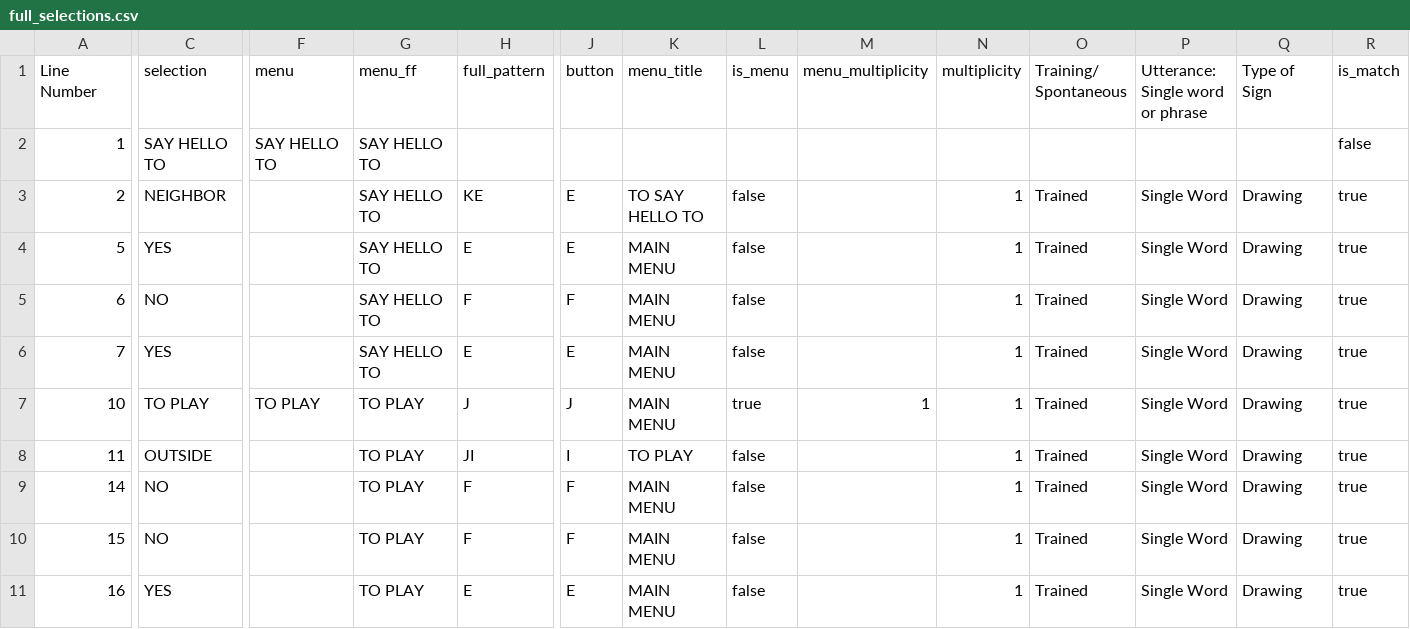
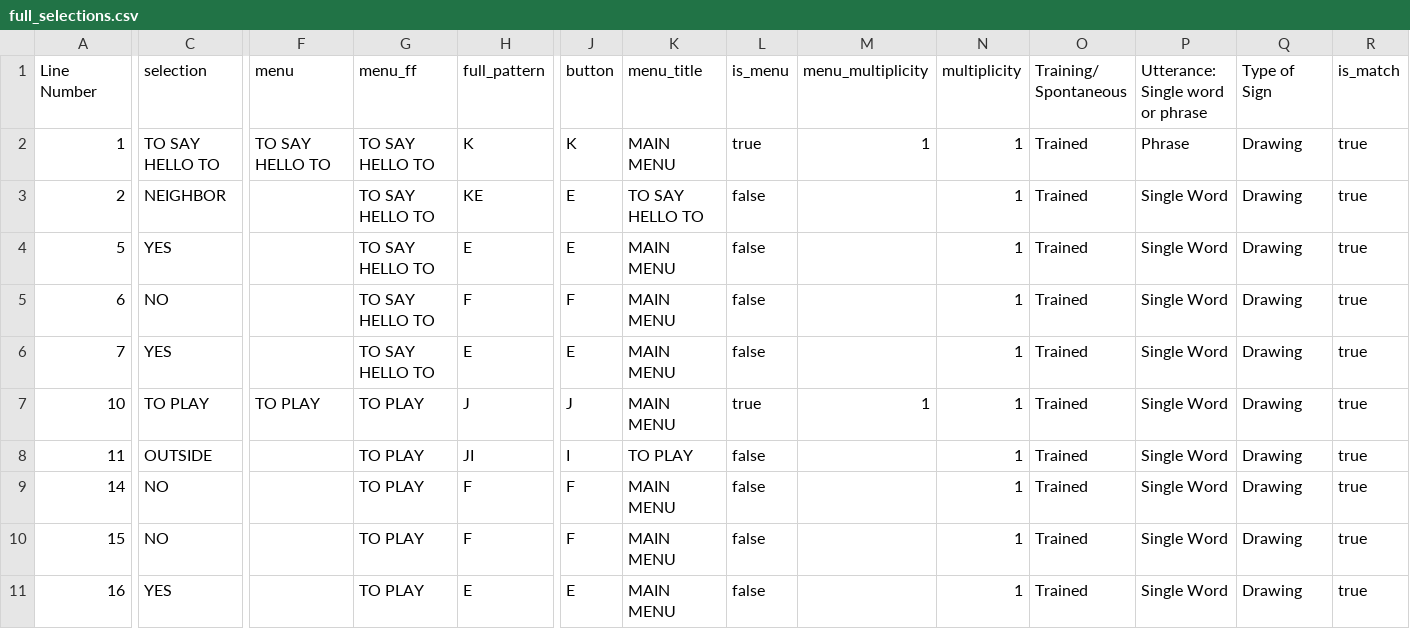
Before and after one commit to dillongardner/ellie-data-analysis, a CSV file: figures/iteration_1/full_selections.csv, drawn as a sheet; only a part is shown, gaps mark what is left out; the diff covers the shown part only; the diff names each change by its address in the sheet, - before the commit and + after, or states it on an @@ line.

```diff
--- a/figures/iteration_1/full_selections.csv
+++ b/figures/iteration_1/full_selections.csv
-C2 (selection): SAY HELLO TO
+C2 (selection): TO SAY HELLO TO
-F2 (menu): SAY HELLO TO
+F2 (menu): TO SAY HELLO TO
-G2:G6 (menu_ff): SAY HELLO TO
+G2:G6 (menu_ff): TO SAY HELLO TO
-H2 (full_pattern): (empty)
+H2 (full_pattern): K
-J2 (button): (empty)
+J2 (button): K
-K2 (menu_title): (empty)
+K2 (menu_title): MAIN MENU
-L2 (is_menu): (empty)
+L2 (is_menu): true
-M2 (menu_multiplicity): (empty)
+M2 (menu_multiplicity): 1
-N2 (multiplicity): (empty)
+N2 (multiplicity): 1
-O2 (Training/ Spontaneous): (empty)
+O2 (Training/ Spontaneous): Trained
-P2 (Utterance: Single word or phrase): (empty)
+P2 (Utterance: Single word or phrase): Phrase
-Q2 (Type of Sign): (empty)
+Q2 (Type of Sign): Drawing
-R2 (is_match): false
+R2 (is_match): true
```
Also changed, not shown: 1 edited cell elsewhere in this file, data/iteration_3_board.csv, data/iteration_3_selections.csv, 32 other files.
